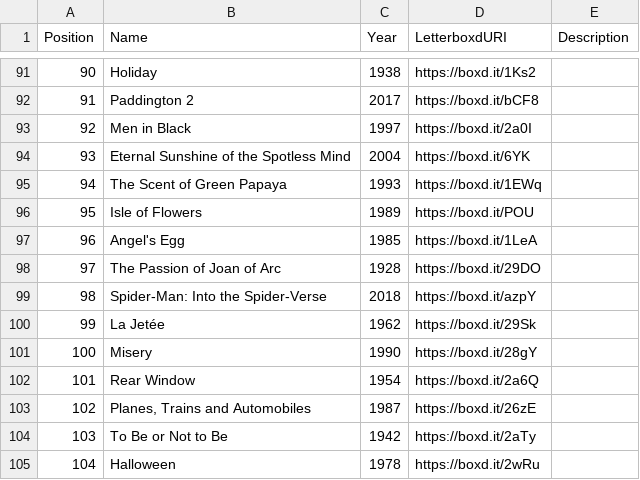
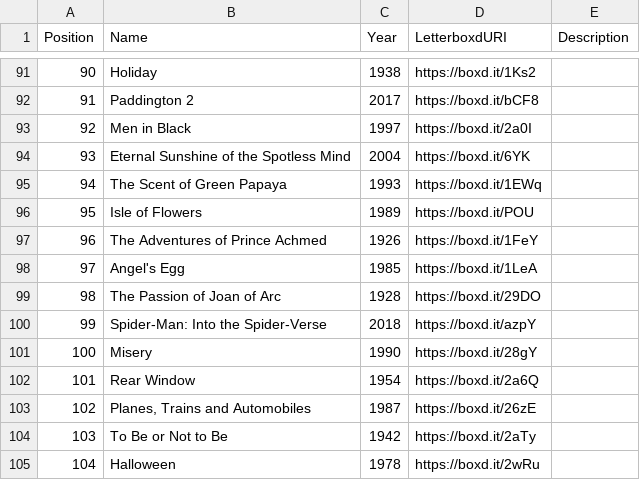
Before and after one commit to MrHen/movie-sorter, a CSV file: rankings.csv, drawn as a sheet; only a part is shown, gaps mark what is left out; the diff covers the shown part only.

```diff
--- a/rankings.csv
+++ b/rankings.csv
@@ -96,6 +96,6 @@ Position,Name,Year,LetterboxdURI,Description
 95,Isle of Flowers,1989,https://boxd.it/POU,
-96,Angel's Egg,1985,https://boxd.it/1LeA,
-97,The Passion of Joan of Arc,1928,https://boxd.it/29DO,
-98,Spider-Man: Into the Spider-Verse,2018,https://boxd.it/azpY,
-99,La Jetée,1962,https://boxd.it/29Sk,
+96,The Adventures of Prince Achmed,1926,https://boxd.it/1FeY,
+97,Angel's Egg,1985,https://boxd.it/1LeA,
+98,The Passion of Joan of Arc,1928,https://boxd.it/29DO,
+99,Spider-Man: Into the Spider-Verse,2018,https://boxd.it/azpY,
 100,Misery,1990,https://boxd.it/28gY,
```
Also changed, not shown: 111 edited cells elsewhere in this file, 2 other files.
